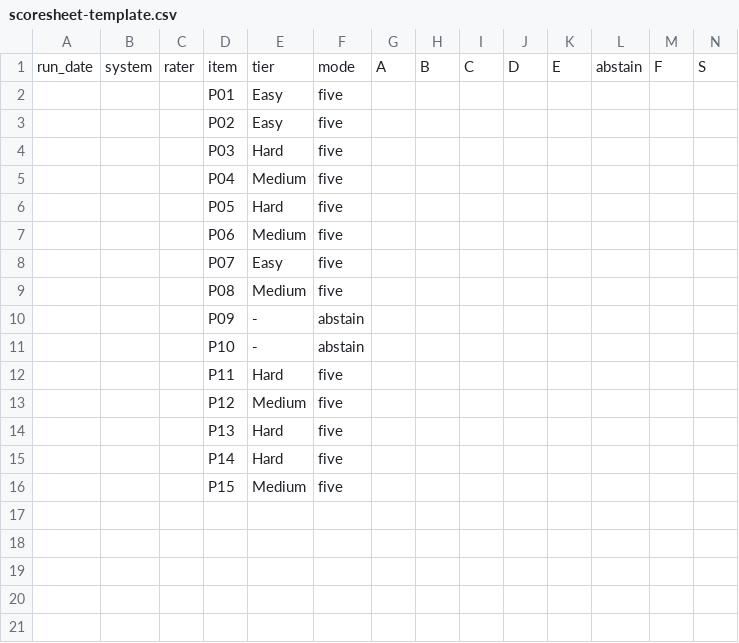
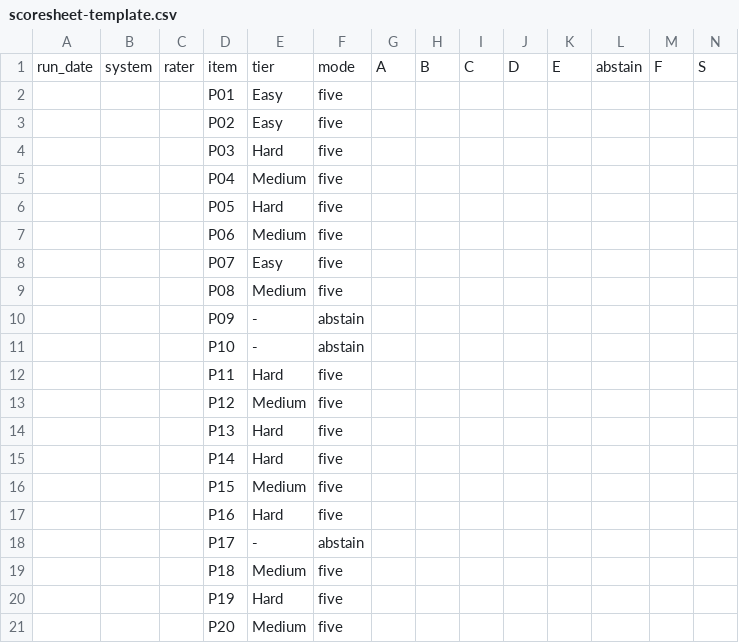
Before and after one commit to msaadat/sbpeye, a CSV file: benchmarks/scoresheet-template.csv, drawn as a sheet; only a part is shown; rows hold the shown columns only; the diff names each change by its address in the sheet, - before the commit and + after, or states it on an @@ line.

Commit message:
added more benchmark questions

```diff
--- a/benchmarks/scoresheet-template.csv
+++ b/benchmarks/scoresheet-template.csv
+row 17:  |  |  | P16 | Hard | five
+row 18:  |  |  | P17 | - | abstain
+row 19:  |  |  | P18 | Medium | five
+row 20:  |  |  | P19 | Hard | five
+row 21:  |  |  | P20 | Medium | five
```
Also changed, not shown: 5 other files.
